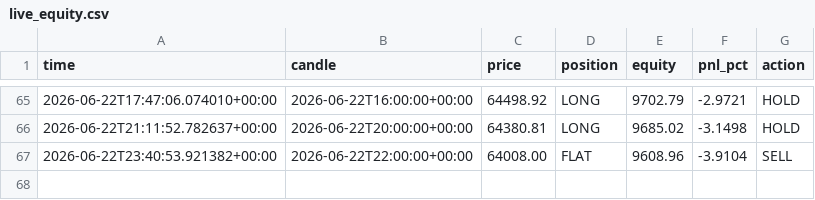
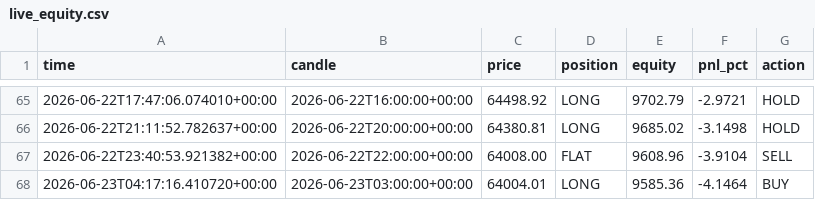
Before and after one commit to andresapontelegal-source/finanzas, a CSV file: state/live_equity.csv, drawn as a sheet; only a part is shown, gaps mark what is left out.

```diff
--- a/state/live_equity.csv
+++ b/state/live_equity.csv
@@ -67 +67,2 @@ time,candle,price,position,equity,pnl_pct,action
 2026-06-22T23:40:53.921382+00:00,2026-06-22T22:00:00+00:00,64008.00,FLAT,9608.96,-3.9104,SELL
+2026-06-23T04:17:16.410720+00:00,2026-06-23T03:00:00+00:00,64004.01,LONG,9585.36,-4.1464,BUY
```
Also changed, not shown: state/live_journal.csv, 1 other file.
